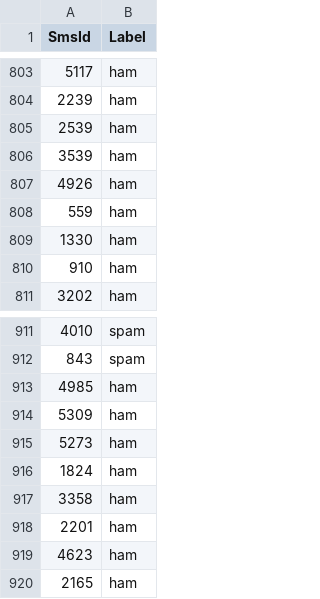
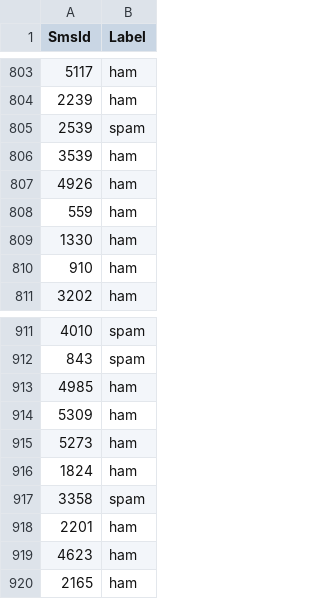
Before and after one commit to f-sky/spam-message-classification, a CSV file: data/submission.csv, drawn as a sheet; only a part is shown, gaps mark what is left out; the diff covers the shown part only.

```diff
--- a/data/submission.csv
+++ b/data/submission.csv
@@ -804,3 +804,3 @@ SmsId,Label
 2239,ham
-2539,ham
+2539,spam
 3539,ham
@@ -916,3 +916,3 @@ SmsId,Label
 1824,ham
-3358,ham
+3358,spam
 2201,ham
```
Also changed, not shown: 12 edited cells elsewhere in this file, 4 other files.
